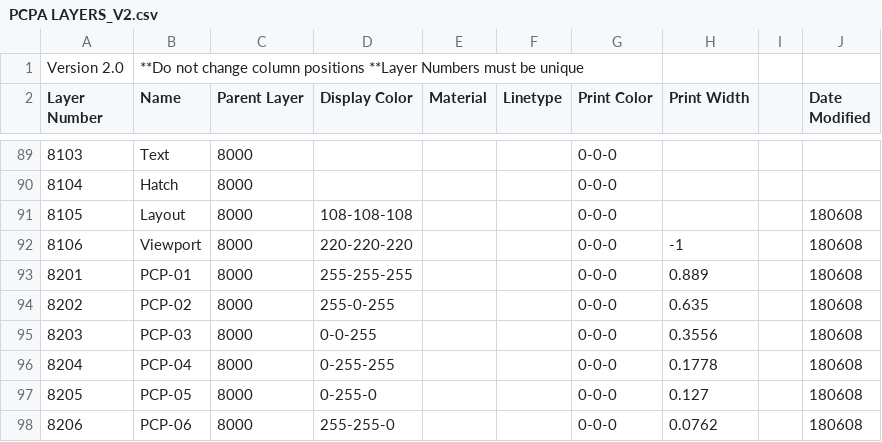
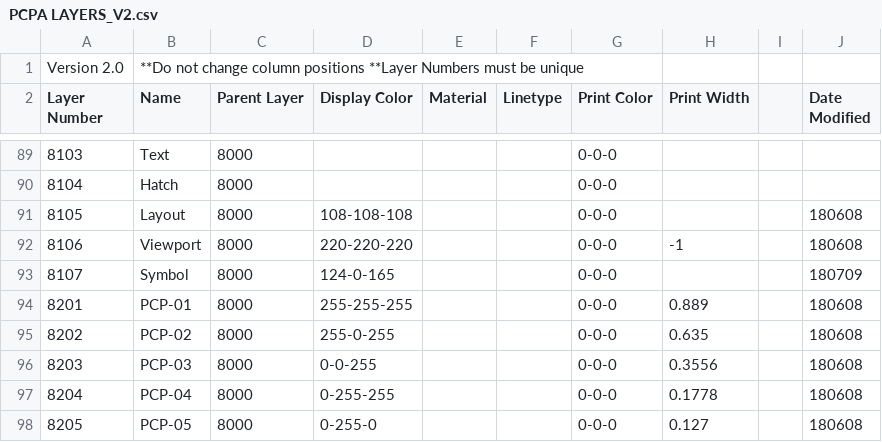
Before and after one commit to tmwarchitecture/PCPA_TOOLS, a CSV file: SCRIPTS/data/PCPA LAYERS_V2.csv, drawn as a sheet; only a part is shown, gaps mark what is left out; the shorter side is filled out with more unchanged rows; the diff names each change by its address in the sheet, - before the commit and + after, or states it on an @@ line.

```diff
--- a/SCRIPTS/data/PCPA LAYERS_V2.csv
+++ b/SCRIPTS/data/PCPA LAYERS_V2.csv
+row 93: 8107 | Symbol | 8000 | 124-0-165 |  |  | 0-0-0 |  |  | 180709
```
Also changed, not shown: SCRIPTS/data/Analytics.csv, 9 other files.
